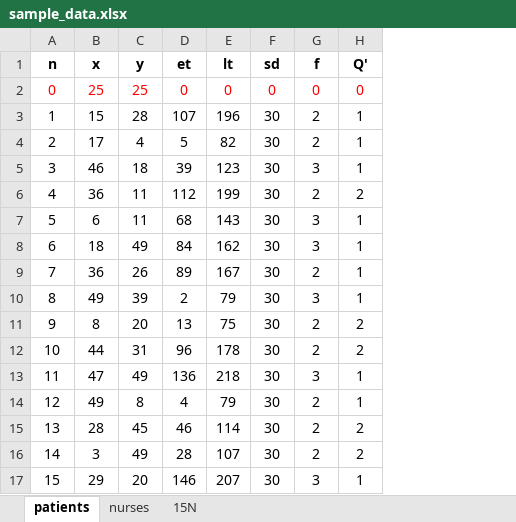
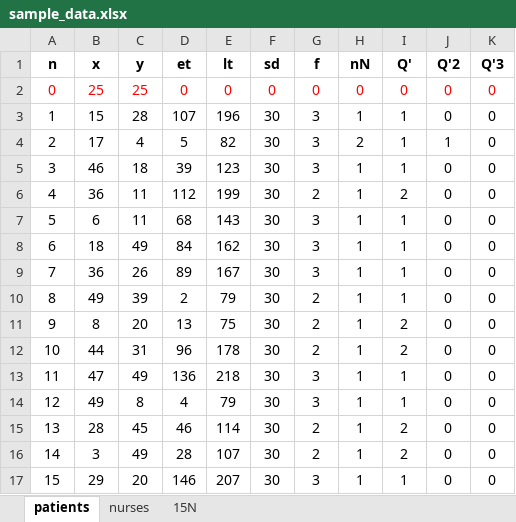
Before and after one commit to sudhan-bhattarai/HHCRP-2_new_model, an Excel workbook: sample_data.xlsx, sheet patients, drawn as a sheet; values as stored, in another font and other column widths than the file's, no borders; the diff names each change by its address in the sheet, - before the commit and + after, or states it on an @@ line.

```diff
--- a/sample_data.xlsx (sheet patients)
+++ b/sample_data.xlsx (sheet patients)
+column H (nN), rows 2-17: 0 | 1 | 2 | 1 | 1 | 1 | 1 | 1 | 1 | 1 | 1 | 1 | 1 | 1 | 1 | 1
+column J (Q'2), rows 2-17: 0 | 0 | 1 | 0 | 0 | 0 | 0 | 0 | 0 | 0 | 0 | 0 | 0 | 0 | 0 | 0
+column K (Q'3), rows 2-17: all 0
-G3:G4 (f): 2
+G3:G4 (f): 3
-G9 (f): 2
+G9 (f): 3
-G10 (f): 3
+G10 (f): 2
-G14 (f): 2
+G14 (f): 3
```
Also changed, not shown: 1 other file.
